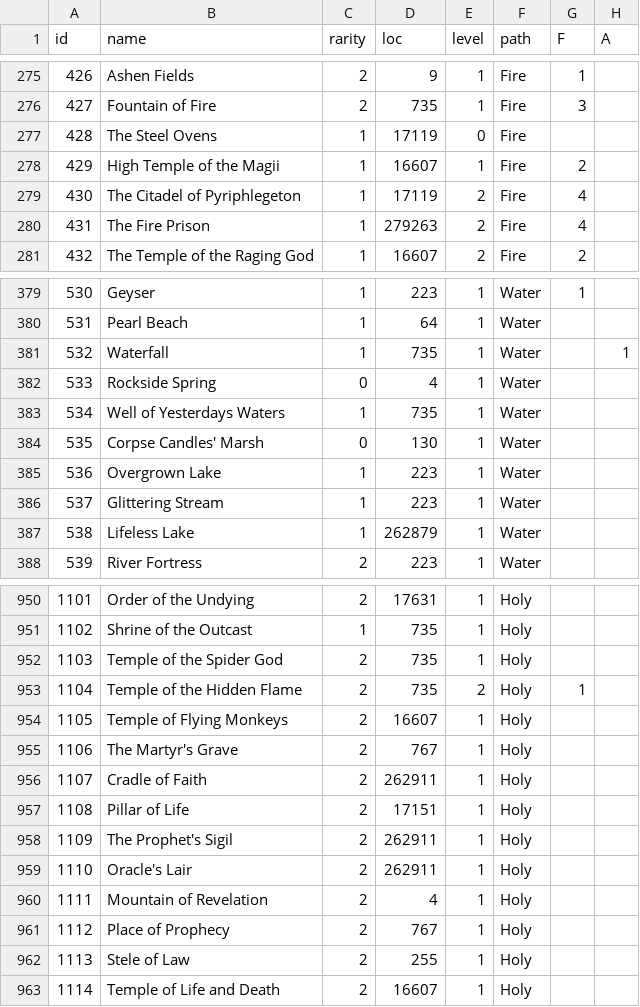
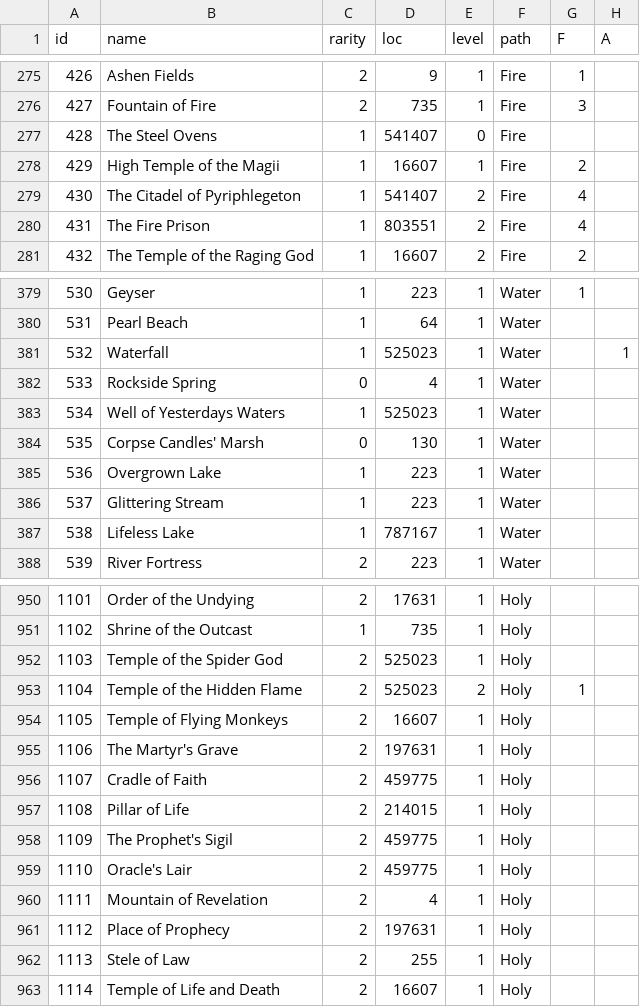
Before and after one commit to larzm42/dom6inspector, a CSV file: gamedata/MagicSites.csv, drawn as a sheet; only a part is shown, gaps mark what is left out; the diff covers the shown part only; the diff names each change by its address in the sheet, - before the commit and + after, or states it on an @@ line.

```diff
--- a/gamedata/MagicSites.csv
+++ b/gamedata/MagicSites.csv
-D277 (loc): 17119
+D277 (loc): 541407
-D279 (loc): 17119
+D279 (loc): 541407
-D280 (loc): 279263
+D280 (loc): 803551
-D381 (loc): 735
+D381 (loc): 525023
-D383 (loc): 735
+D383 (loc): 525023
-D387 (loc): 262879
+D387 (loc): 787167
-D952:D953 (loc): 735
+D952:D953 (loc): 525023
-D955 (loc): 767
+D955 (loc): 197631
-D956 (loc): 262911
+D956 (loc): 459775
-D957 (loc): 17151
+D957 (loc): 214015
-D958:D959 (loc): 262911
+D958:D959 (loc): 459775
-D961 (loc): 767
+D961 (loc): 197631
```
Also changed, not shown: 14 edited cells elsewhere in this file, gamedata/attributes_by_spell.csv, gamedata/effects_spells.csv, 10 other files.
